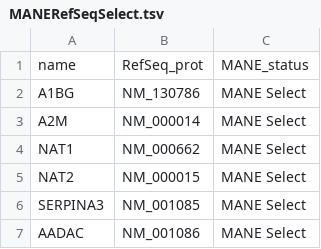
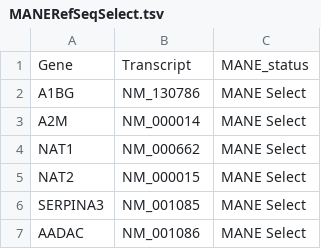
Before and after one commit to Xiaohuaniu0032/WGSExonDel, a TSV file: db/MANE/MANERefSeqSelect.tsv, drawn as a sheet; only a part is shown; removed rows and columns are numbered as before the commit, all else as after; the diff names each change by its address in the sheet, - before the commit and + after, or states it on an @@ line.

```diff
--- a/db/MANE/MANERefSeqSelect.tsv
+++ b/db/MANE/MANERefSeqSelect.tsv
-row 1: name | RefSeq_prot | MANE_status
+row 1: Gene | Transcript | MANE_status
```
Also changed, not shown: 4 other files.
